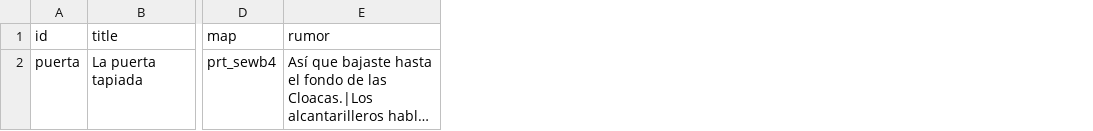
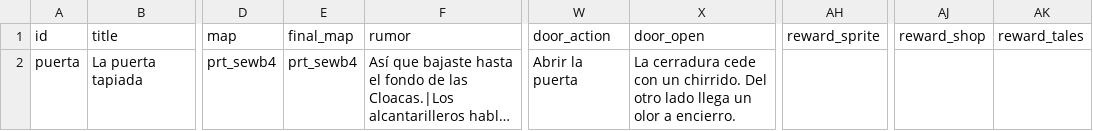
Before and after one commit to ScienceforNourishment/ragnarokoffline.app, a CSV file: registry/tools/tavern-rumors/chains.csv, drawn as a sheet; only a part is shown, gaps mark what is left out; long unchanged cells end in …; the diff covers the shown part only; the diff names each change by its address in the sheet, - before the commit and + after, or states it on an @@ line.

Commit message:
Tavern Rumors: Add new rumors and update existing ones

```diff
--- a/registry/tools/tavern-rumors/chains.csv
+++ b/registry/tools/tavern-rumors/chains.csv
+column E (final_map), row 2: prt_sewb4
+column W (door_action), row 2: Abrir la puerta
+column X (door_open), row 2: La cerradura cede con un chirrido. Del otro lado llega un olor a encierro.
+column AH (reward_sprite), empty
+column AJ (reward_shop), empty
+column AK (reward_tales), empty
```
Also changed, not shown: 1 added row elsewhere in this file, 26 other files.
